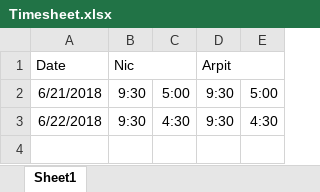
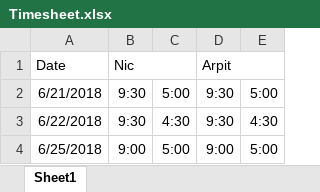
Before and after one commit to nhcha6/MersProject, an Excel workbook: Timesheet.xlsx, sheet Sheet1, drawn as a sheet; values as stored, in another font and other column widths than the file's, no borders; the diff names each change by its address in the sheet, - before the commit and + after, or states it on an @@ line.

Commit message:
Timesheet update

```diff
--- a/Timesheet.xlsx (sheet Sheet1)
+++ b/Timesheet.xlsx (sheet Sheet1)
+row 4: 6/25/2018 | 9:00 | 5:00 | 9:00 | 5:00
```
